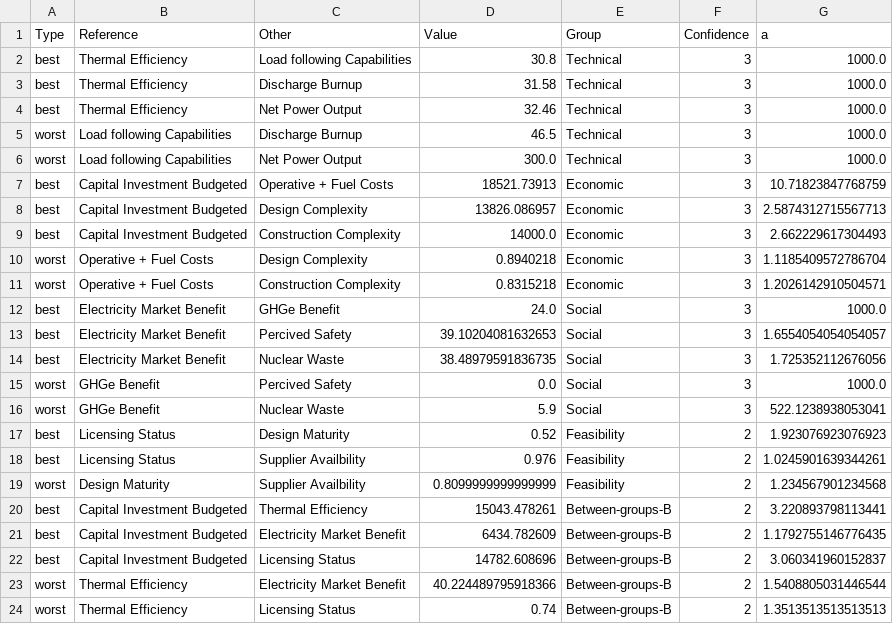
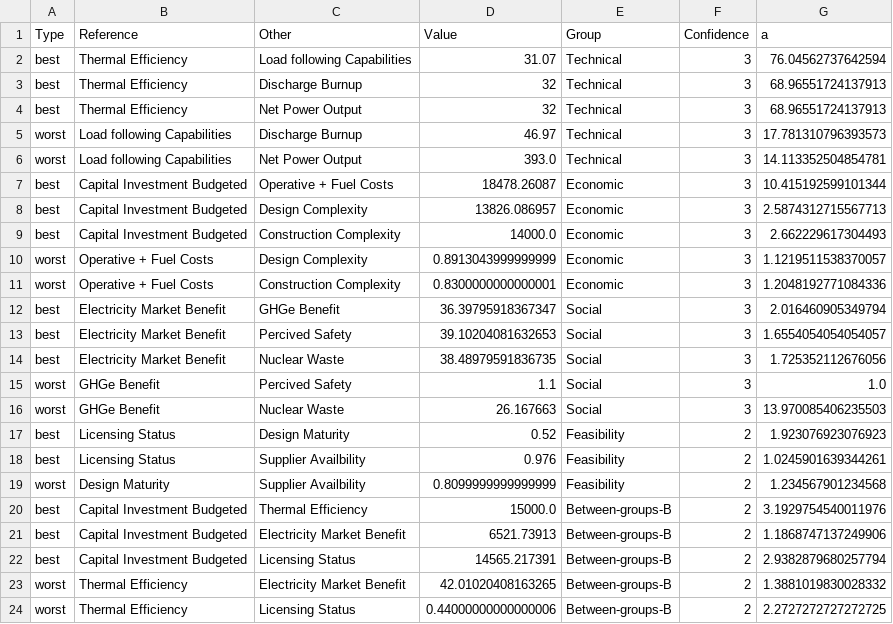
Before and after one commit to simo-pagliu/Master-Thesis, a CSV file: UP-MAVT/weight_spaces/BWT_results_9_IT.csv, drawn as a sheet; only a part is shown; the diff covers the shown part only.

```diff
--- a/UP-MAVT/weight_spaces/BWT_results_9_IT.csv
+++ b/UP-MAVT/weight_spaces/BWT_results_9_IT.csv
@@ -1,17 +1,17 @@
 Type,Reference,Other,Value,Group,Confidence,a
-best,Thermal Efficiency,Load following Capabilities,30.8,Technical,3,1000.0
-best,Thermal Efficiency,Discharge Burnup,31.58,Technical,3,1000.0
-best,Thermal Efficiency,Net Power Output,32.46,Technical,3,1000.0
-worst,Load following Capabilities,Discharge Burnup,46.5,Technical,3,1000.0
-worst,Load following Capabilities,Net Power Output,300.0,Technical,3,1000.0
-best,Capital Investment Budgeted,Operative + Fuel Costs,18521.73913,Economic,3,10.71823847768759
+best,Thermal Efficiency,Load following Capabilities,31.07,Technical,3,76.04562737642594
+best,Thermal Efficiency,Discharge Burnup,32,Technical,3,68.96551724137913
+best,Thermal Efficiency,Net Power Output,32,Technical,3,68.96551724137913
+worst,Load following Capabilities,Discharge Burnup,46.97,Technical,3,17.781310796393573
+worst,Load following Capabilities,Net Power Output,393.0,Technical,3,14.113352504854781
+best,Capital Investment Budgeted,Operative + Fuel Costs,18478.26087,Economic,3,10.415192599101344
 best,Capital Investment Budgeted,Design Complexity,13826.086957,Economic,3,2.5874312715567713
 best,Capital Investment Budgeted,Construction Complexity,14000.0,Economic,3,2.662229617304493
-worst,Operative + Fuel Costs,Design Complexity,0.8940218,Economic,3,1.1185409572786704
-worst,Operative + Fuel Costs,Construction Complexity,0.8315218,Economic,3,1.2026142910504571
-best,Electricity Market Benefit,GHGe Benefit,24.0,Social,3,1000.0
+worst,Operative + Fuel Costs,Design Complexity,0.8913043999999999,Economic,3,1.1219511538370057
+worst,Operative + Fuel Costs,Construction Complexity,0.8300000000000001,Economic,3,1.2048192771084336
+best,Electricity Market Benefit,GHGe Benefit,36.39795918367347,Social,3,2.016460905349794
 best,Electricity Market Benefit,Percived Safety,39.10204081632653,Social,3,1.6554054054054057
 best,Electricity Market Benefit,Nuclear Waste,38.48979591836735,Social,3,1.725352112676056
-worst,GHGe Benefit,Percived Safety,0.0,Social,3,1000.0
-worst,GHGe Benefit,Nuclear Waste,5.9,Social,3,522.1238938053041
+worst,GHGe Benefit,Percived Safety,1.1,Social,3,1.0
+worst,GHGe Benefit,Nuclear Waste,26.167663,Social,3,13.970085406235503
 best,Licensing Status,Design Maturity,0.52,Feasibility,2,1.923076923076923
@@ -19,6 +19,6 @@ best,Licensing Status,Supplier Availbility,0.976,Feasibility,2,1.024590163934426
 worst,Design Maturity,Supplier Availbility,0.8099999999999999,Feasibility,2,1.234567901234568
-best,Capital Investment Budgeted,Thermal Efficiency,15043.478261,Between-groups-B,2,3.220893798113441
-best,Capital Investment Budgeted,Electricity Market Benefit,6434.782609,Between-groups-B,2,1.1792755146776435
-best,Capital Investment Budgeted,Licensing Status,14782.608696,Between-groups-B,2,3.060341960152837
-worst,Thermal Efficiency,Electricity Market Benefit,40.224489795918366,Between-groups-B,2,1.5408805031446544
-worst,Thermal Efficiency,Licensing Status,0.74,Between-groups-B,2,1.3513513513513513
+best,Capital Investment Budgeted,Thermal Efficiency,15000.0,Between-groups-B,2,3.1929754540011976
+best,Capital Investment Budgeted,Electricity Market Benefit,6521.73913,Between-groups-B,2,1.1868747137249906
+best,Capital Investment Budgeted,Licensing Status,14565.217391,Between-groups-B,2,2.9382879680257794
+worst,Thermal Efficiency,Electricity Market Benefit,42.01020408163265,Between-groups-B,2,1.3881019830028332
+worst,Thermal Efficiency,Licensing Status,0.44000000000000006,Between-groups-B,2,2.2727272727272725
```
Also changed, not shown: 4 edited cells elsewhere in this file, 03 - Weighting/BWT_results.csv, UP-MAVT/weight_spaces/BWT_results_9.csv, 4 other files.
